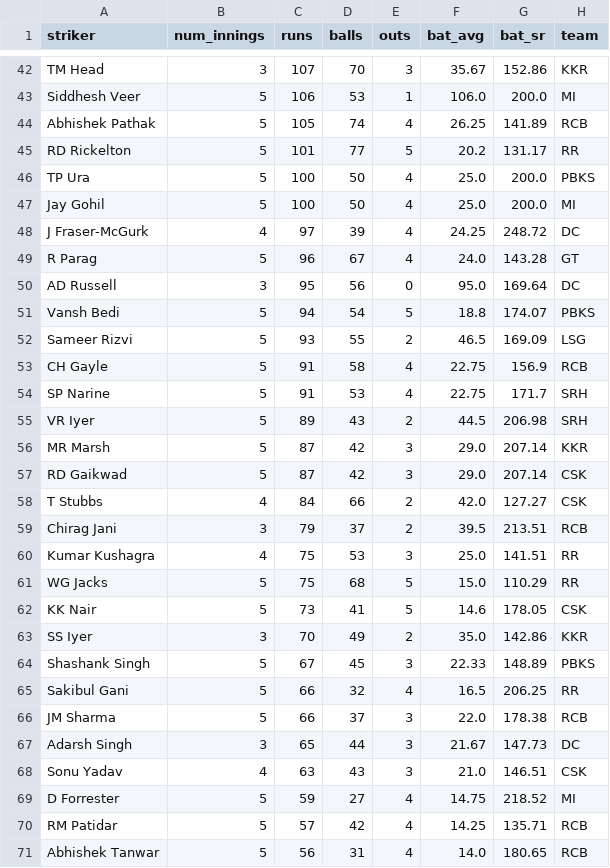
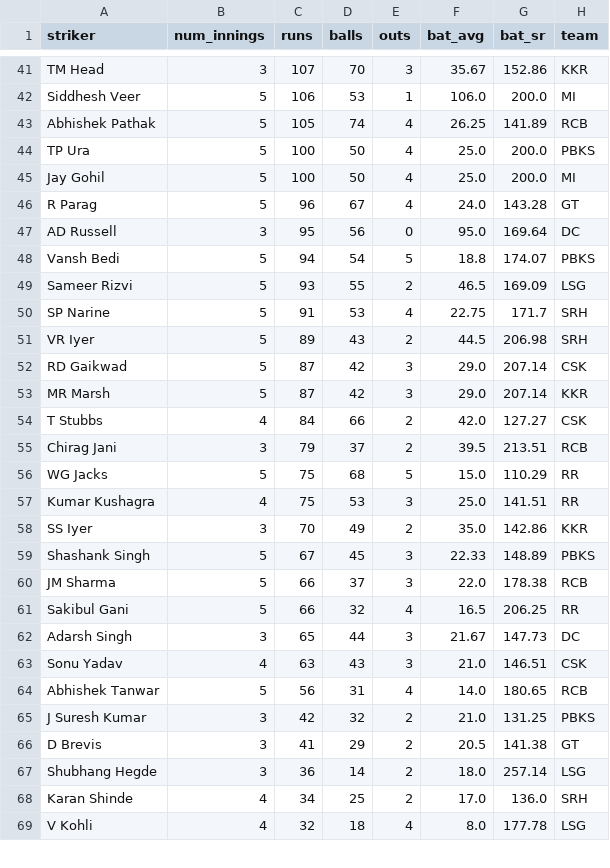
Before and after one commit to RoumyaDas/SPL, a CSV file: SPL/data/special_stats/tab13.csv, drawn as a sheet; only a part is shown, gaps mark what is left out; the shorter side is filled out with more unchanged rows; the diff covers the shown part only.

```diff
--- a/SPL/data/special_stats/tab13.csv
+++ b/SPL/data/special_stats/tab13.csv
@@ -44,6 +43,4 @@ Siddhesh Veer,5,106,53,1,106.0,200.0,MI
 Abhishek Pathak,5,105,74,4,26.25,141.89,RCB
-RD Rickelton,5,101,77,5,20.2,131.17,RR
 TP Ura,5,100,50,4,25.0,200.0,PBKS
 Jay Gohil,5,100,50,4,25.0,200.0,MI
-J Fraser-McGurk,4,97,39,4,24.25,248.72,DC
 R Parag,5,96,67,4,24.0,143.28,GT
@@ -52,20 +49,16 @@ Vansh Bedi,5,94,54,5,18.8,174.07,PBKS
 Sameer Rizvi,5,93,55,2,46.5,169.09,LSG
-CH Gayle,5,91,58,4,22.75,156.9,RCB
 SP Narine,5,91,53,4,22.75,171.7,SRH
 VR Iyer,5,89,43,2,44.5,206.98,SRH
+RD Gaikwad,5,87,42,3,29.0,207.14,CSK
 MR Marsh,5,87,42,3,29.0,207.14,KKR
-RD Gaikwad,5,87,42,3,29.0,207.14,CSK
 T Stubbs,4,84,66,2,42.0,127.27,CSK
 Chirag Jani,3,79,37,2,39.5,213.51,RCB
+WG Jacks,5,75,68,5,15.0,110.29,RR
 Kumar Kushagra,4,75,53,3,25.0,141.51,RR
-WG Jacks,5,75,68,5,15.0,110.29,RR
-KK Nair,5,73,41,5,14.6,178.05,CSK
 SS Iyer,3,70,49,2,35.0,142.86,KKR
 Shashank Singh,5,67,45,3,22.33,148.89,PBKS
+JM Sharma,5,66,37,3,22.0,178.38,RCB
 Sakibul Gani,5,66,32,4,16.5,206.25,RR
-JM Sharma,5,66,37,3,22.0,178.38,RCB
 Adarsh Singh,3,65,44,3,21.67,147.73,DC
 Sonu Yadav,4,63,43,3,21.0,146.51,CSK
-D Forrester,5,59,27,4,14.75,218.52,MI
-RM Patidar,5,57,42,4,14.25,135.71,RCB
 Abhishek Tanwar,5,56,31,4,14.0,180.65,RCB
```
Also changed, not shown: 4 removed rows and 1 moved row elsewhere in this file, SPL/data/special_stats/tab12.csv, SPL/data/special_stats/tab14.csv, 5 other files.
